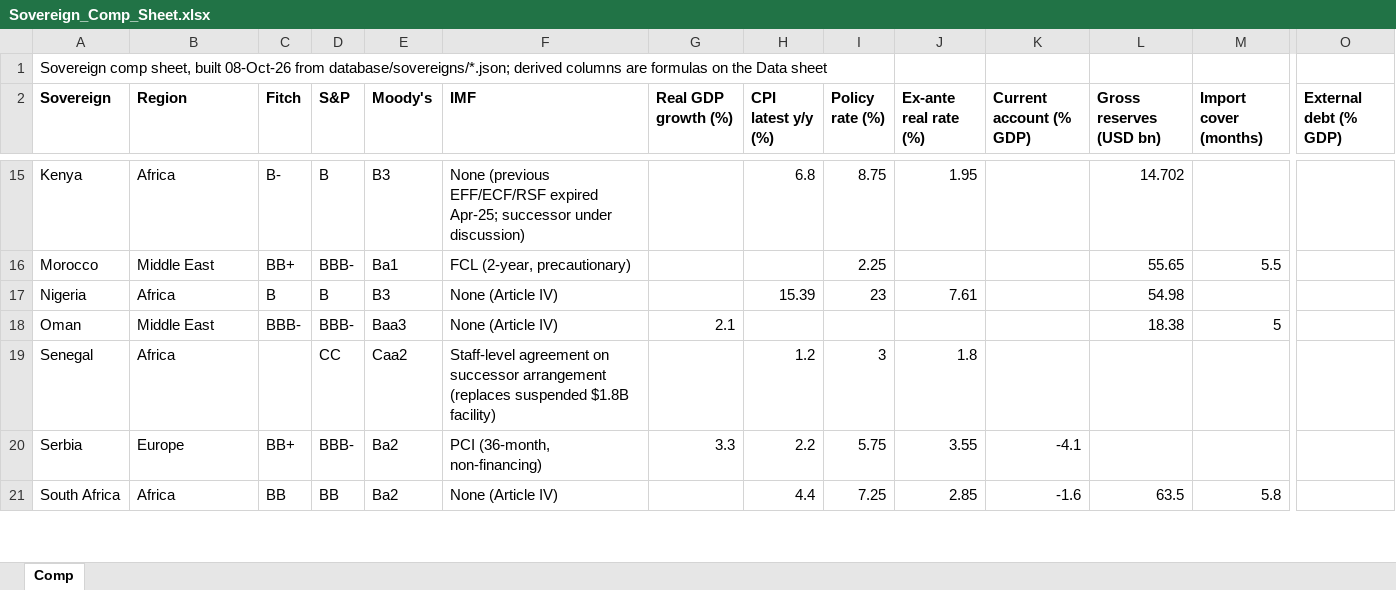
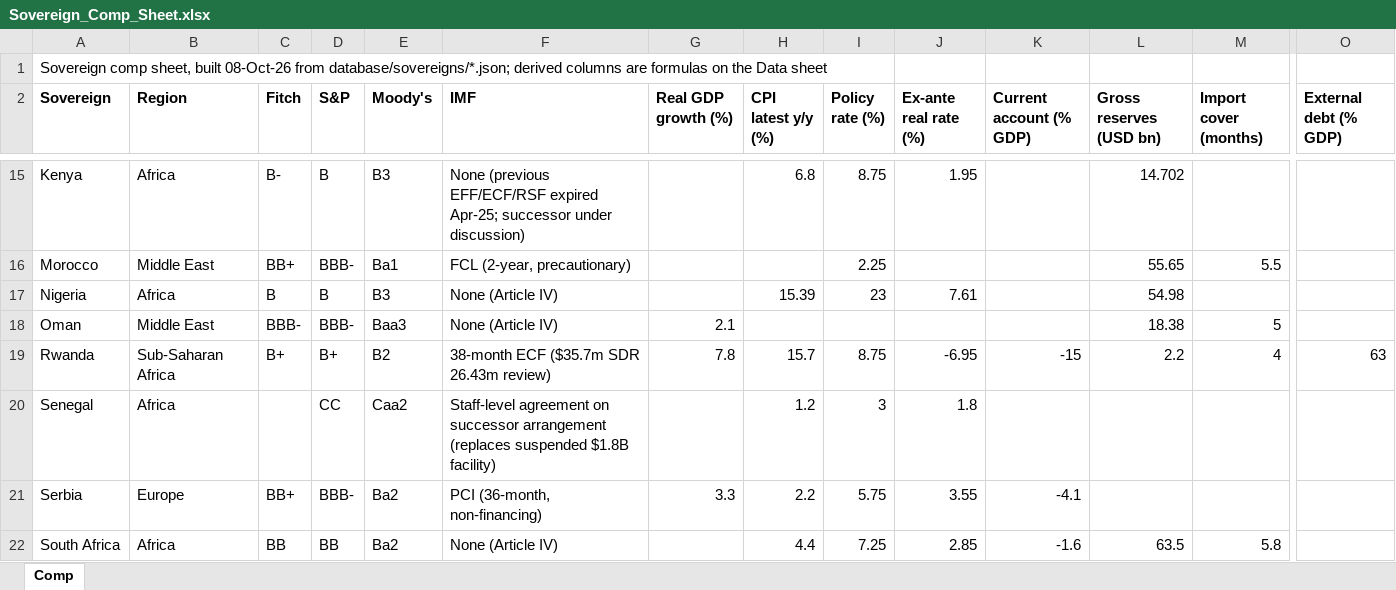
Before and after one commit to rkarim25/cembicredit, an Excel workbook: models/sovereigns/Sovereign_Comp_Sheet.xlsx, sheet Comp, drawn as a sheet; only a part is shown, gaps mark what is left out; values as stored, in another font and other column widths than the file's, no borders; rows hold the shown columns only; the diff names each change by its address in the sheet, - before the commit and + after, or states it on an @@ line.

```diff
--- a/models/sovereigns/Sovereign_Comp_Sheet.xlsx (sheet Comp)
+++ b/models/sovereigns/Sovereign_Comp_Sheet.xlsx (sheet Comp)
+row 19: Rwanda | Sub-Saharan Africa | B+ | B+ | B2 | 38-month ECF ($35.7m SDR 26.43m review) | 7.8 | 15.7 | 8.75 | -6.95 | -15 | 2.2 | 4 | 63
```
Also changed, not shown: 5 other files.
